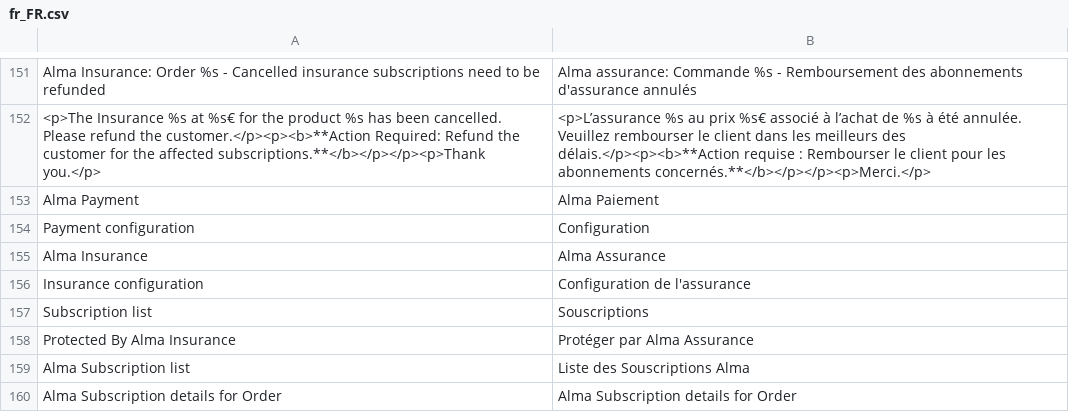
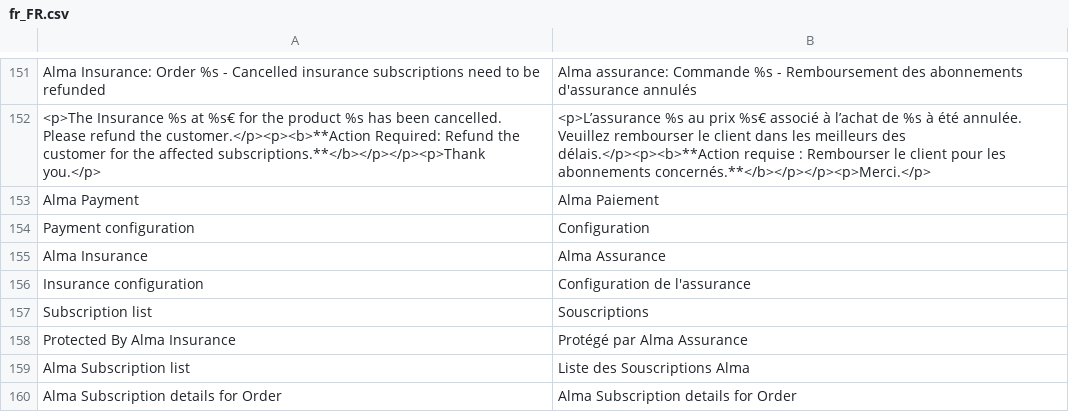
Before and after one commit to alma/alma-monthlypayments-magento2, a CSV file: i18n/fr_FR.csv, drawn as a sheet; only a part is shown, gaps mark what is left out.

Commit message:
fix: fr_FR wording

```diff
--- a/i18n/fr_FR.csv
+++ b/i18n/fr_FR.csv
@@ -157,3 +157,3 @@
 "Subscription list", "Souscriptions"
-"Protected By Alma Insurance", "Protéger par Alma Assurance"
+"Protected By Alma Insurance", "Protégé par Alma Assurance"
 "Alma Subscription list", "Liste des Souscriptions Alma"
```
